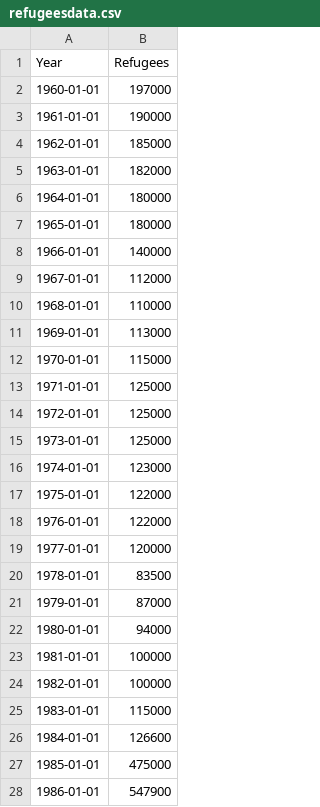
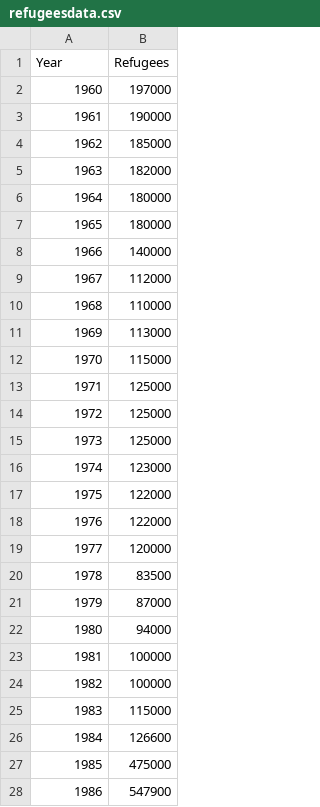
Before and after one commit to bernardodfs/datasets-master, a CSV file: refugeesdata.csv, drawn as a sheet; only a part is shown; the diff covers the shown part only; the diff names each change by its address in the sheet, - before the commit and + after, or states it on an @@ line.

Commit message:
refugeesdata.csv

```diff
--- a/refugeesdata.csv
+++ b/refugeesdata.csv
-A2 (Year): 1960-01-01
+A2 (Year): 1960
-A3 (Year): 1961-01-01
+A3 (Year): 1961
-A4 (Year): 1962-01-01
+A4 (Year): 1962
-A5 (Year): 1963-01-01
+A5 (Year): 1963
-A6 (Year): 1964-01-01
+A6 (Year): 1964
-A7 (Year): 1965-01-01
+A7 (Year): 1965
-A8 (Year): 1966-01-01
+A8 (Year): 1966
-A9 (Year): 1967-01-01
+A9 (Year): 1967
-A10 (Year): 1968-01-01
+A10 (Year): 1968
-A11 (Year): 1969-01-01
+A11 (Year): 1969
-A12 (Year): 1970-01-01
+A12 (Year): 1970
-A13 (Year): 1971-01-01
+A13 (Year): 1971
-A14 (Year): 1972-01-01
+A14 (Year): 1972
-A15 (Year): 1973-01-01
+A15 (Year): 1973
-A16 (Year): 1974-01-01
+A16 (Year): 1974
-A17 (Year): 1975-01-01
+A17 (Year): 1975
-A18 (Year): 1976-01-01
+A18 (Year): 1976
-A19 (Year): 1977-01-01
+A19 (Year): 1977
-A20 (Year): 1978-01-01
+A20 (Year): 1978
-A21 (Year): 1979-01-01
+A21 (Year): 1979
-A22 (Year): 1980-01-01
+A22 (Year): 1980
-A23 (Year): 1981-01-01
+A23 (Year): 1981
-A24 (Year): 1982-01-01
+A24 (Year): 1982
-A25 (Year): 1983-01-01
+A25 (Year): 1983
-A26 (Year): 1984-01-01
+A26 (Year): 1984
-A27 (Year): 1985-01-01
+A27 (Year): 1985
-A28 (Year): 1986-01-01
+A28 (Year): 1986
```
Also changed, not shown: 36 edited cells elsewhere in this file.
